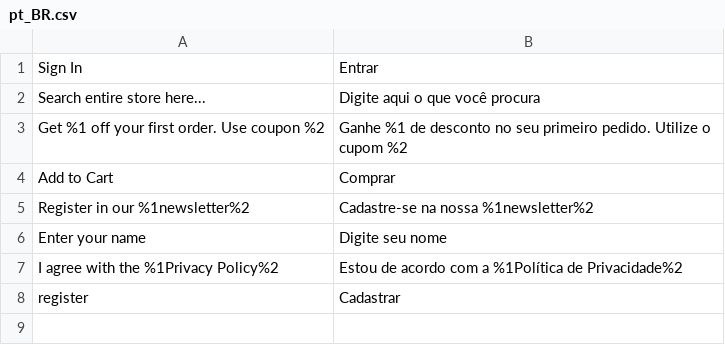
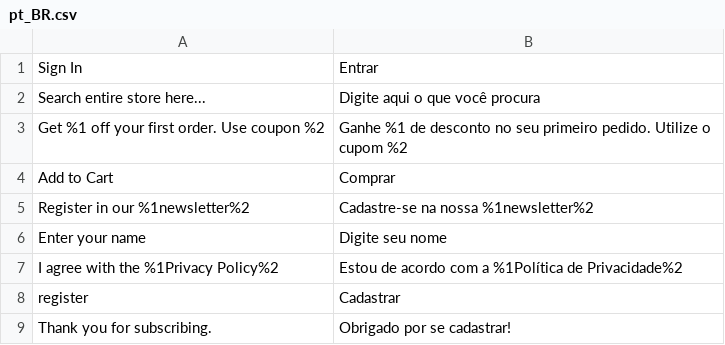
Before and after one commit to duraesrobson/avanti-innovation, a CSV file: src/app/design/frontend/Avanti/innovation/i18n/pt_BR.csv, drawn as a sheet; the diff names each change by its address in the sheet, - before the commit and + after, or states it on an @@ line.

```diff
--- a/src/app/design/frontend/Avanti/innovation/i18n/pt_BR.csv
+++ b/src/app/design/frontend/Avanti/innovation/i18n/pt_BR.csv
+row 9: Thank you for subscribing. | Obrigado por se cadastrar!
```
Also changed, not shown: 4 other files.
